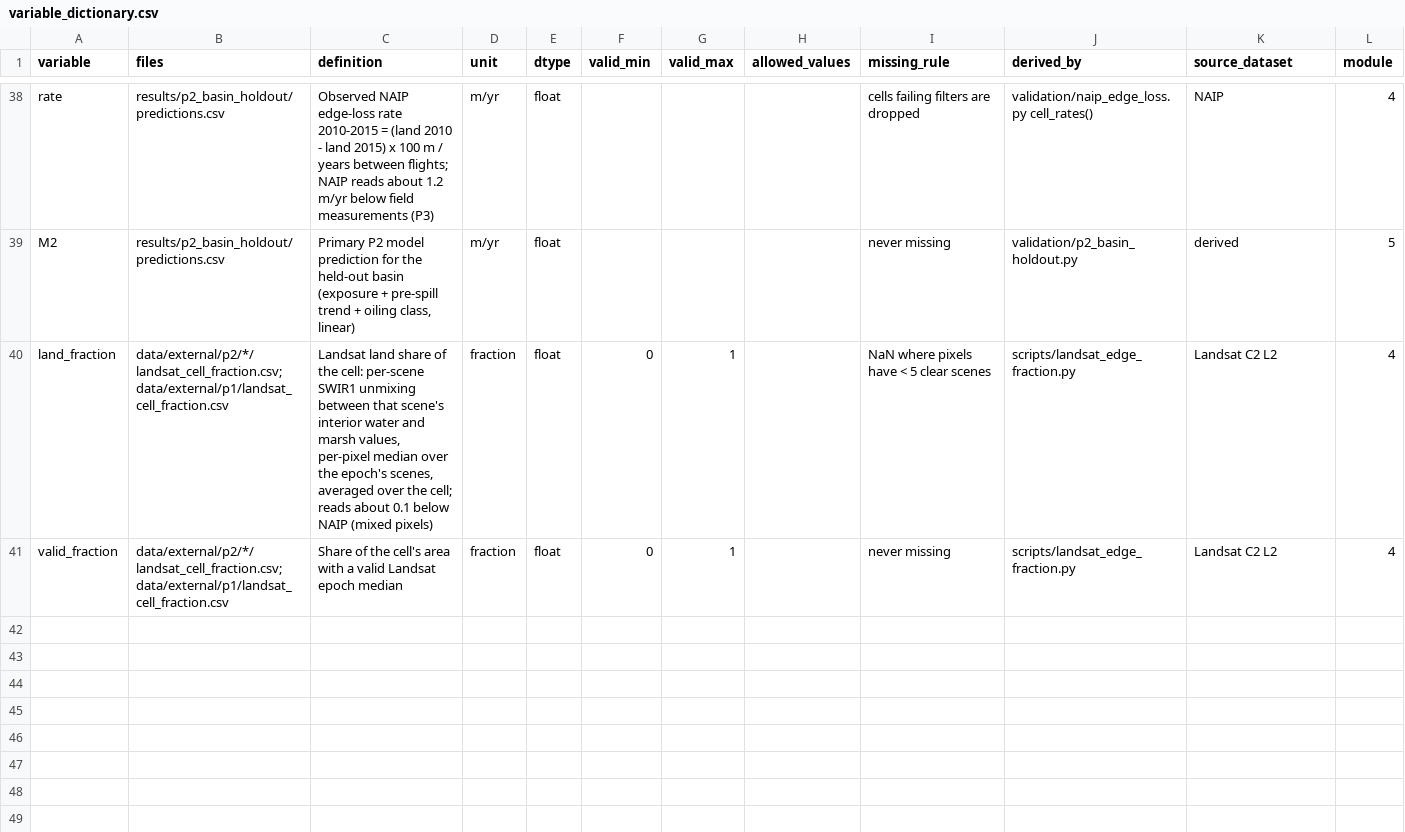
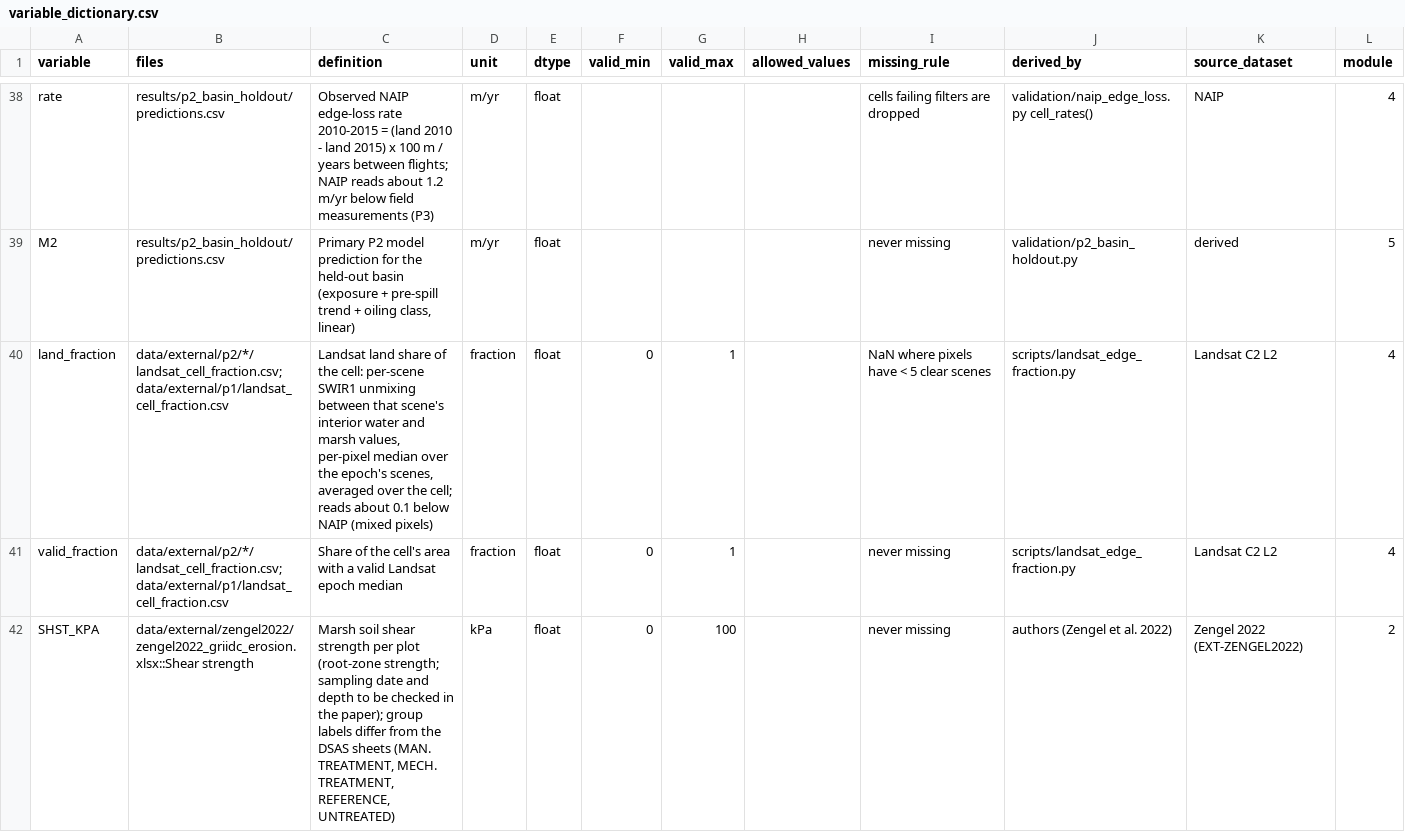
Before and after one commit to JaisonMave/Shoreline_remediation, a CSV file: data/meta/variable_dictionary.csv, drawn as a sheet; only a part is shown, gaps mark what is left out.

```diff
--- a/data/meta/variable_dictionary.csv
+++ b/data/meta/variable_dictionary.csv
@@ -41 +41,2 @@ land_fraction,data/external/p2/*/landsat_cell_fraction.csv;data/external/p1/land
 valid_fraction,data/external/p2/*/landsat_cell_fraction.csv;data/external/p1/landsat_cell_fraction.csv,Share of the cell's area with a valid Landsat epoch median,fraction,float,0,1,,never missing,scripts/landsat_edge_fraction.py,Landsat C2 L2,4
+SHST_KPA,data/external/zengel2022/zengel2022_griidc_erosion.xlsx::Shear strength,"Marsh soil shear strength per plot (root-zone strength; sampling date and depth to be checked in the paper); group labels differ from the DSAS sheets (MAN. TREATMENT, MECH. TREATMENT, REFERENCE, UNTREATED)",kPa,float,0,100,,never missing,authors (Zengel et al. 2022),Zengel 2022 (EXT-ZENGEL2022),2
```
Also changed, not shown: data/meta/catalogue.csv, 5 other files.
